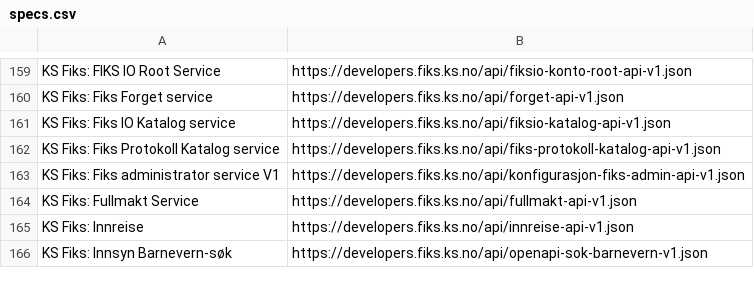
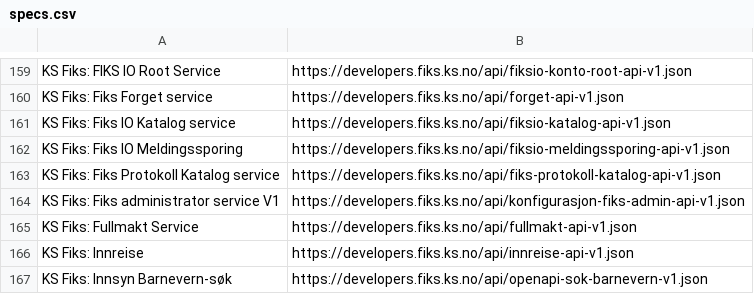
Before and after one commit to ks-no/ks-no.github.io, a CSV file: static/api/specs.csv, drawn as a sheet; only a part is shown, gaps mark what is left out.

```diff
--- a/static/api/specs.csv
+++ b/static/api/specs.csv
@@ -161,2 +161,3 @@ KS Fiks: Fiks Forget service,https://developers.fiks.ks.no/api/forget-api-v1.jso
 KS Fiks: Fiks IO Katalog service,https://developers.fiks.ks.no/api/fiksio-katalog-api-v1.json
+KS Fiks: Fiks IO Meldingssporing,https://developers.fiks.ks.no/api/fiksio-meldingssporing-api-v1.json
 KS Fiks: Fiks Protokoll Katalog service,https://developers.fiks.ks.no/api/fiks-protokoll-katalog-api-v1.json
```
